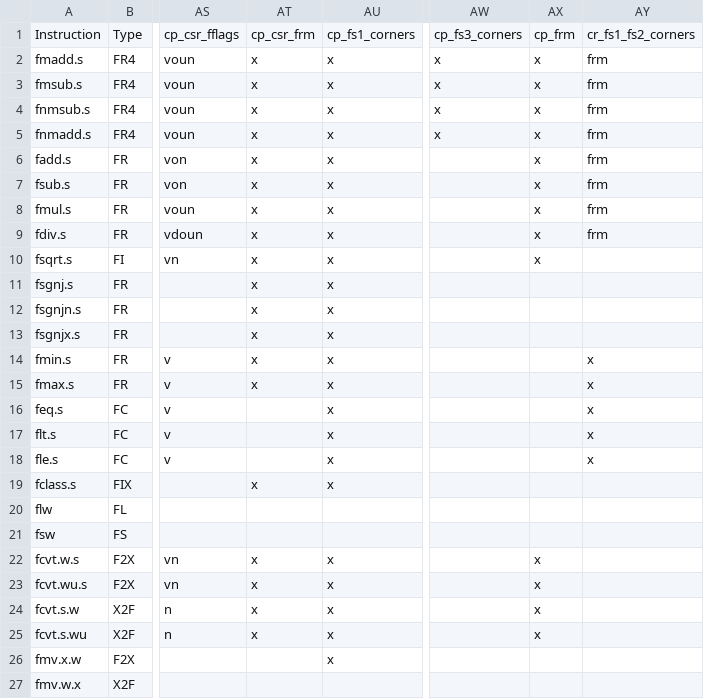
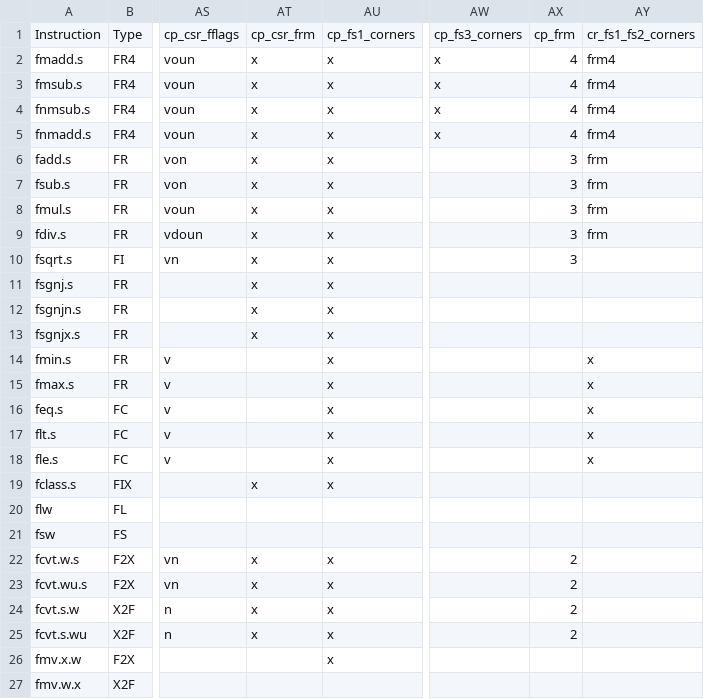
Before and after one commit to openhwgroup/cvw-arch-verif, a CSV file: testplans/RV32F.csv, drawn as a sheet; only a part is shown, gaps mark what is left out; the diff names each change by its address in the sheet, - before the commit and + after, or states it on an @@ line.

```diff
--- a/testplans/RV32F.csv
+++ b/testplans/RV32F.csv
-AX2:AX5: x
+AX2:AX5: 4
-AY2:AY5: frm
+AY2:AY5: frm4
-AX6:AX10: x
+AX6:AX10: 3
-AT14:AT15: x
+AT14:AT15: (empty)
-AX22:AX25: x
+AX22:AX25: 2
```
Also changed, not shown: testplans/RV32Zfh.csv, 8 other files.
